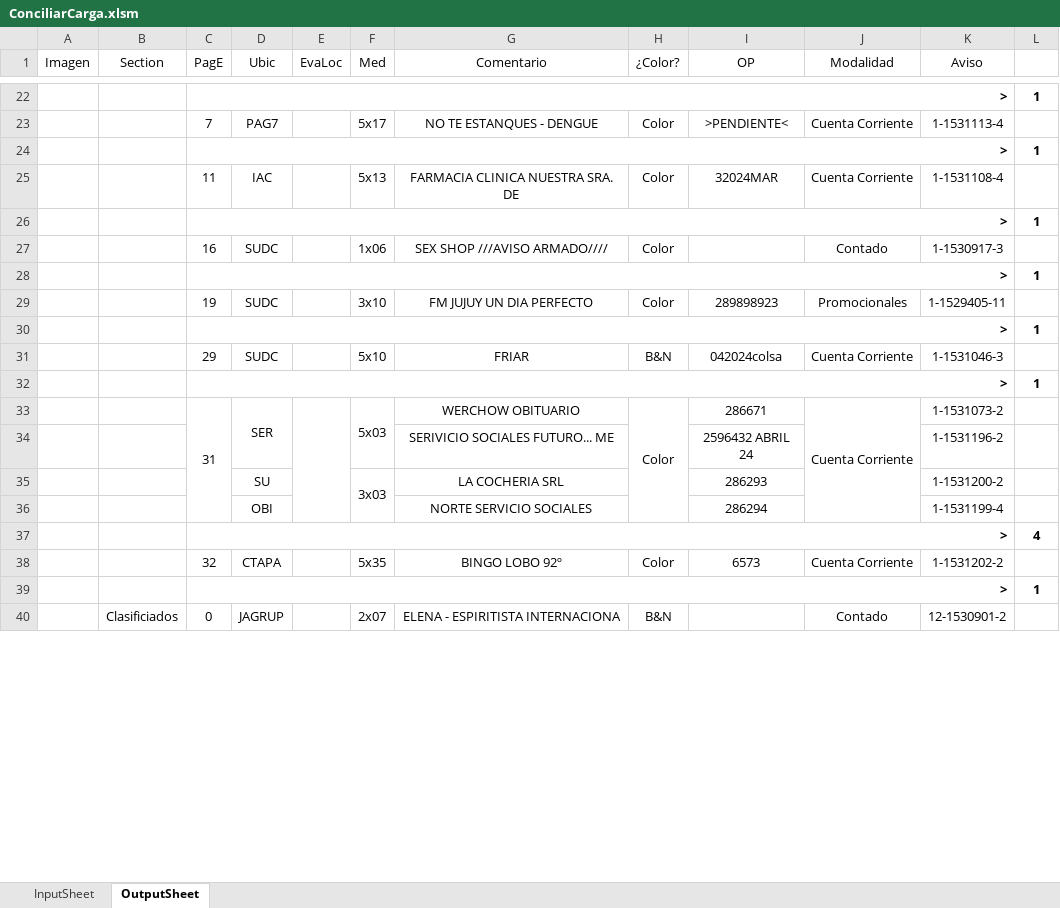
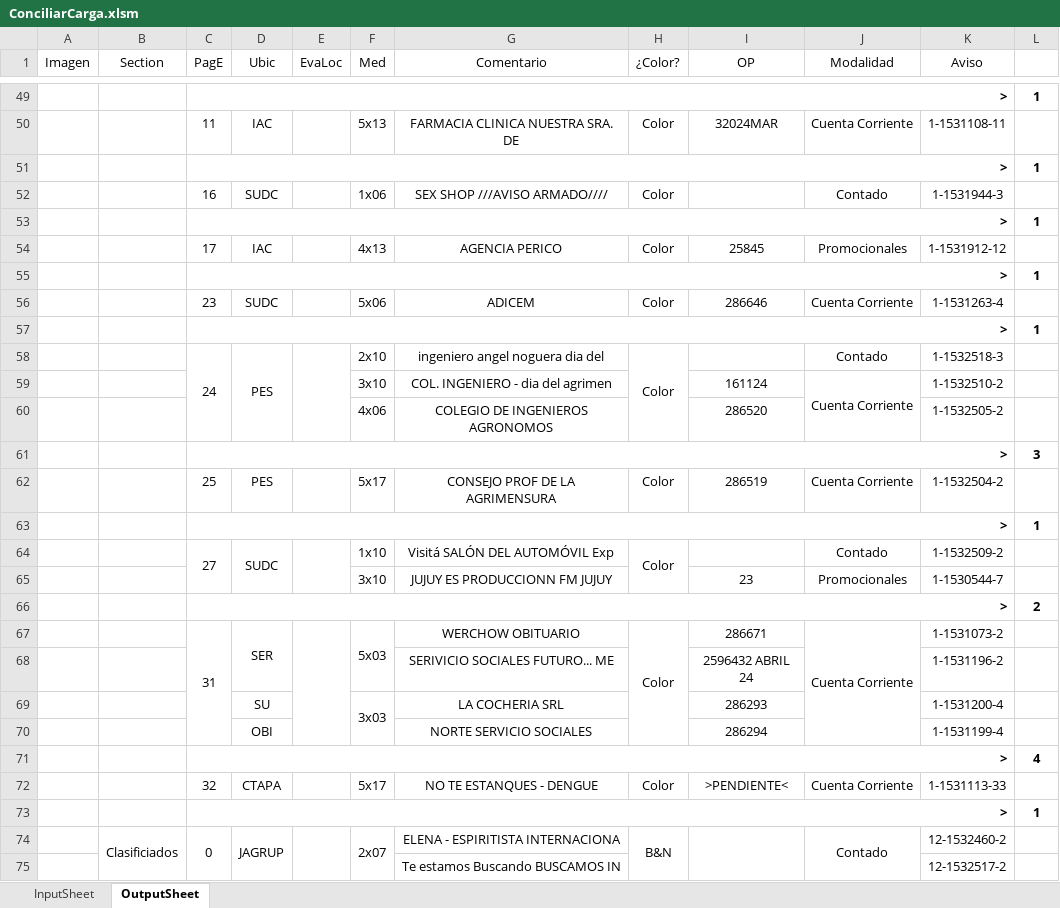
Before and after one commit to zherar7ordoya/Excel, an Excel workbook: ConciliarCarga.xlsm, sheet OutputSheet, drawn as a sheet; only a part is shown, gaps mark what is left out; values as stored, in another font and other column widths than the file's, no borders; conditional formats not drawn; removed rows and columns are numbered as before the commit, all else as after; the diff covers the shown part only; the diff names each change by its address in the sheet, - before the commit and + after, or states it on an @@ line.

```diff
--- a/ConciliarCarga.xlsm (sheet OutputSheet)
+++ b/ConciliarCarga.xlsm (sheet OutputSheet)
-row 23:  |  | 7 | PAG7 |  | 5x17 | NO TE ESTANQUES - DENGUE | Color | >PENDIENTE< | Cuenta Corriente | 1-1531113-4 | 1
+row 50:  |  | 11 | IAC |  | 5x13 | FARMACIA CLINICA NUESTRA SRA. DE | Color | 32024MAR | Cuenta Corriente | 1-1531108-11 | 1
-row 25:  |  | 11 | IAC |  | 5x13 | FARMACIA CLINICA NUESTRA SRA. DE | Color | 32024MAR | Cuenta Corriente | 1-1531108-4 | 1
+row 52:  |  | 16 | SUDC |  | 1x06 | SEX SHOP ///AVISO ARMADO//// | Color |  | Contado | 1-1531944-3 | 1
-row 27:  |  | 16 | SUDC |  | 1x06 | SEX SHOP ///AVISO ARMADO//// | Color |  | Contado | 1-1530917-3 | 1
+row 54:  |  | 17 | IAC |  | 4x13 | AGENCIA PERICO | Color | 25845 | Promocionales | 1-1531912-12 | 1
-row 29:  |  | 19 | SUDC |  | 3x10 | FM JUJUY UN DIA PERFECTO | Color | 289898923 | Promocionales | 1-1529405-11 | 1
+row 56:  |  | 23 | SUDC |  | 5x06 | ADICEM | Color | 286646 | Cuenta Corriente | 1-1531263-4 | 1
-row 31:  |  | 29 | SUDC |  | 5x10 | FRIAR | B&N | 042024colsa | Cuenta Corriente | 1-1531046-3 | 1
+row 58:  |  | 24 | PES |  | 2x10 | ingeniero angel noguera dia del | Color |  | Contado | 1-1532518-3 | 1
+row 59:  |  |  |  |  | 3x10 | COL. INGENIERO - dia del agrimen |  | 161124 | Cuenta Corriente | 1-1532510-2 | 1
+row 60:  |  |  |  |  | 4x06 | COLEGIO DE INGENIEROS AGRONOMOS |  | 286520 |  | 1-1532505-2 | 1
+row 61:  |  | > |  |  |  |  |  |  |  |  | 3
+row 62:  |  | 25 | PES |  | 5x17 | CONSEJO PROF DE LA AGRIMENSURA | Color | 286519 | Cuenta Corriente | 1-1532504-2 | 1
+row 64:  |  | 27 | SUDC |  | 1x10 | Visitá SALÓN DEL AUTOMÓVIL Exp | Color |  | Contado | 1-1532509-2 | 1
+row 65:  |  |  |  |  | 3x10 | JUJUY ES PRODUCCIONN FM JUJUY |  | 23 | Promocionales | 1-1530544-7 | 1
+row 66:  |  | > |  |  |  |  |  |  |  |  | 2
-K69 (Aviso): 1-1531200-2
+K69 (Aviso): 1-1531200-4
-F72 (Med): 5x35
+F72 (Med): 5x17
-G72 (Comentario): BINGO LOBO 92º
+G72 (Comentario): NO TE ESTANQUES - DENGUE
-I72 (OP): 6573
+I72 (OP): >PENDIENTE<
-K72 (Aviso): 1-1531202-2
+K72 (Aviso): 1-1531113-33
+F74:F75 merged
-K74 (Aviso): 12-1530901-2
+K74 (Aviso): 12-1532460-2
+row 75:  |  |  |  |  |  | Te estamos Buscando BUSCAMOS IN |  |  |  | 12-1532517-2 | 1
```
Also changed, not shown: 39 added rows, 9 removed rows, 25 edited cells and merged cells elsewhere in this sheet, hidden cells, 1 other file.
